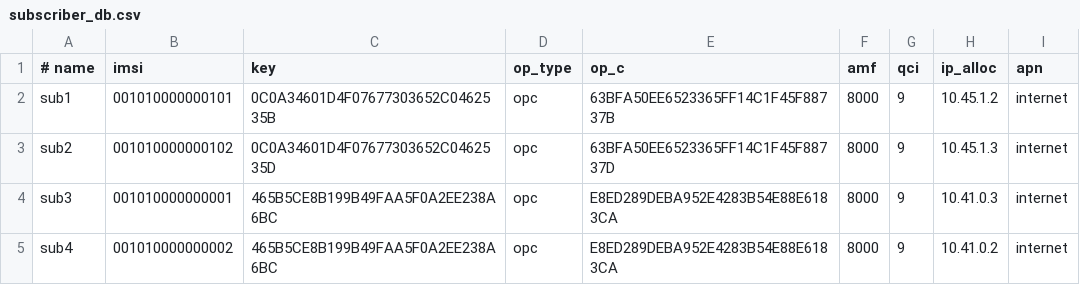
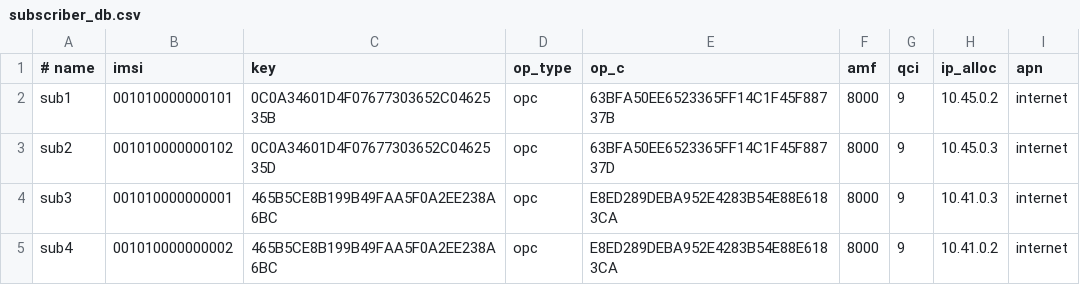
Before and after one commit to radheemCorp/srsran-docker, a CSV file: srsRAN_Project/gnb-uhd/project-config/subscriber_db.csv, drawn as a sheet.

```diff
--- a/srsRAN_Project/gnb-uhd/project-config/subscriber_db.csv
+++ b/srsRAN_Project/gnb-uhd/project-config/subscriber_db.csv
@@ -1,4 +1,4 @@
 # name,imsi,key,op_type,op_c,amf,qci,ip_alloc,apn
-sub1,001010000000101,0C0A34601D4F07677303652C0462535B,opc,63BFA50EE6523365FF14C1F45F88737B,8000,9,10.45.1.2,internet
-sub2,001010000000102,0C0A34601D4F07677303652C0462535D,opc,63BFA50EE6523365FF14C1F45F88737D,8000,9,10.45.1.3,internet
+sub1,001010000000101,0C0A34601D4F07677303652C0462535B,opc,63BFA50EE6523365FF14C1F45F88737B,8000,9,10.45.0.2,internet
+sub2,001010000000102,0C0A34601D4F07677303652C0462535D,opc,63BFA50EE6523365FF14C1F45F88737D,8000,9,10.45.0.3,internet
 sub3,001010000000001,465B5CE8B199B49FAA5F0A2EE238A6BC,opc,E8ED289DEBA952E4283B54E88E6183CA,8000,9,10.41.0.3,internet
```
Also changed, not shown: 9 other files.
